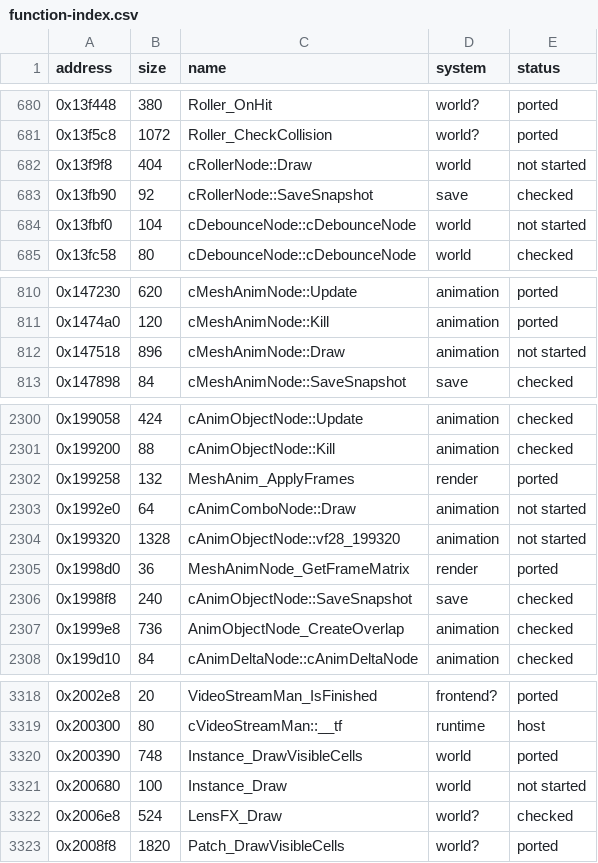
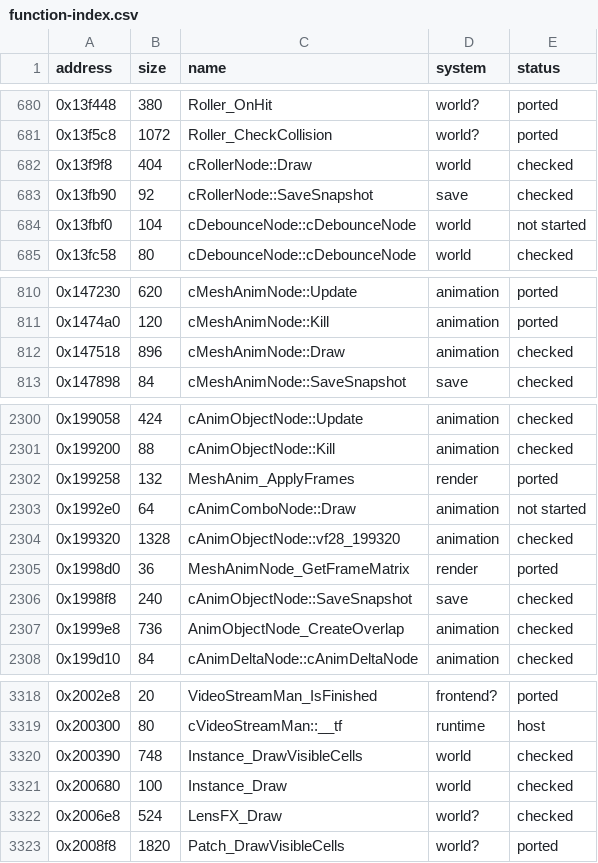
Before and after one commit to ed-slopper/SSX-TRICKY-RUST-REWRITE, a CSV file: tricky-rs/docs/function-index.csv, drawn as a sheet; only a part is shown, gaps mark what is left out.

```diff
--- a/tricky-rs/docs/function-index.csv
+++ b/tricky-rs/docs/function-index.csv
@@ -681,3 +681,3 @@ address,size,name,system,status
 0x13f5c8,1072,Roller_CheckCollision,world?,ported
-0x13f9f8,404,cRollerNode::Draw,world,not started
+0x13f9f8,404,cRollerNode::Draw,world,checked
 0x13fb90,92,cRollerNode::SaveSnapshot,save,checked
@@ -811,3 +811,3 @@ address,size,name,system,status
 0x1474a0,120,cMeshAnimNode::Kill,animation,ported
-0x147518,896,cMeshAnimNode::Draw,animation,not started
+0x147518,896,cMeshAnimNode::Draw,animation,checked
 0x147898,84,cMeshAnimNode::SaveSnapshot,save,checked
@@ -2303,3 +2303,3 @@ address,size,name,system,status
 0x1992e0,64,cAnimComboNode::Draw,animation,not started
-0x199320,1328,cAnimObjectNode::vf28_199320,animation,not started
+0x199320,1328,cAnimObjectNode::vf28_199320,animation,checked
 0x1998d0,36,MeshAnimNode_GetFrameMatrix,render,ported
@@ -3319,4 +3319,4 @@ address,size,name,system,status
 0x200300,80,cVideoStreamMan::__tf,runtime,host
-0x200390,748,Instance_DrawVisibleCells,world,ported
-0x200680,100,Instance_Draw,world,not started
+0x200390,748,Instance_DrawVisibleCells,world,checked
+0x200680,100,Instance_Draw,world,checked
 0x2006e8,524,LensFX_Draw,world?,checked
```
Also changed, not shown: 4 other files.
